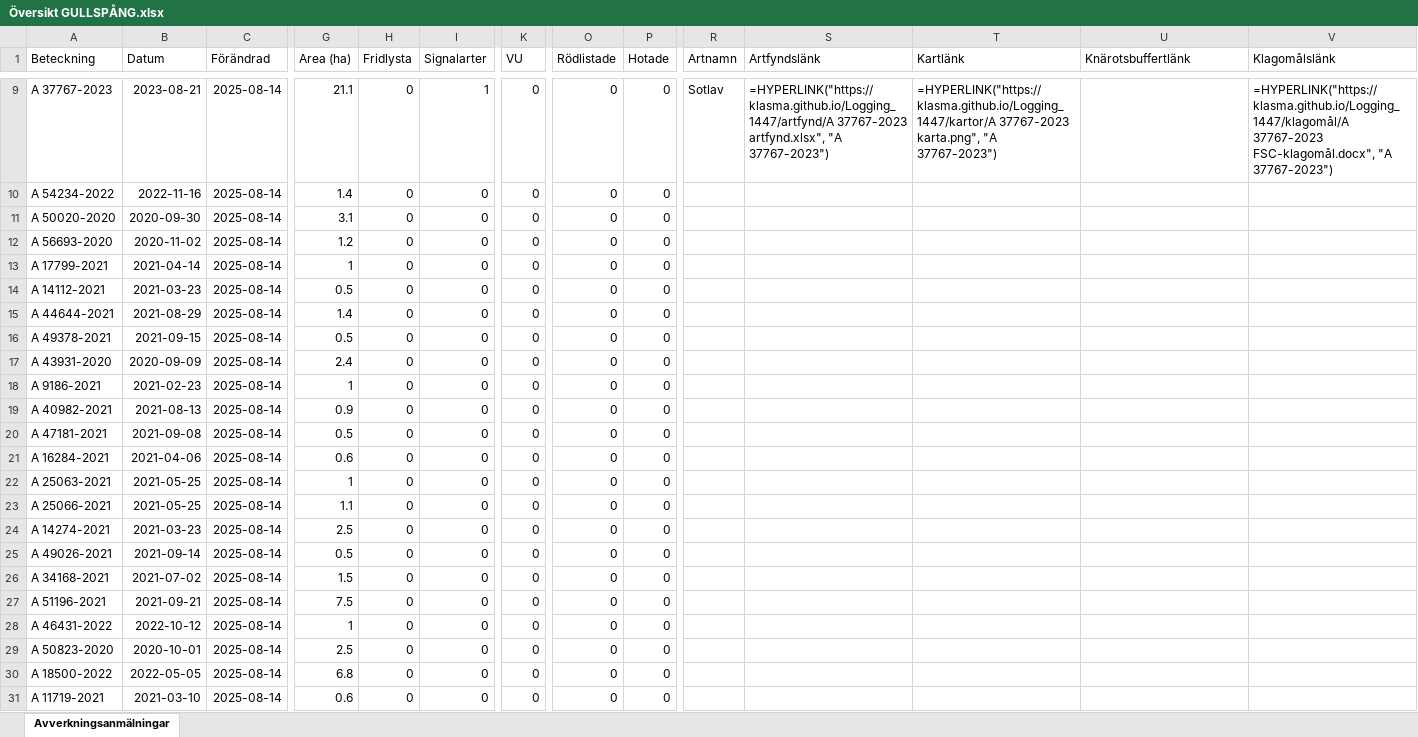
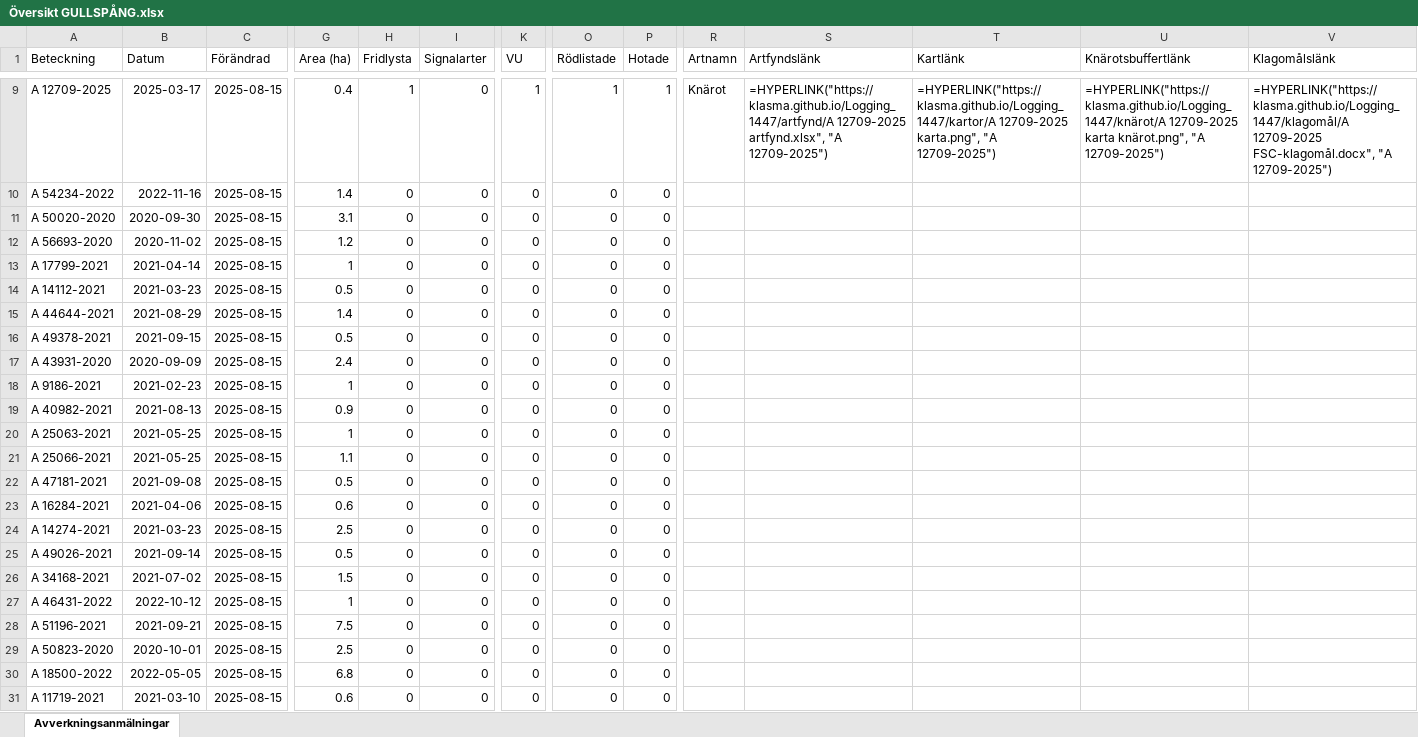
Before and after one commit to klasma/Logging_1447, an Excel workbook: Översikt GULLSPÅNG.xlsx, sheet Avverkningsanmälningar, drawn as a sheet; only a part is shown, gaps mark what is left out; values as stored, in another font and other column widths than the file's, no borders; formulas without a stored value are shown as written; the diff covers the shown part only; the diff names each change by its address in the sheet, - before the commit and + after, or states it on an @@ line.

```diff
--- a/Översikt GULLSPÅNG.xlsx (sheet Avverkningsanmälningar)
+++ b/Översikt GULLSPÅNG.xlsx (sheet Avverkningsanmälningar)
-A9 (Beteckning): A 37767-2023
+A9 (Beteckning): A 12709-2025
-B9 (Datum): 2023-08-21
+B9 (Datum): 2025-03-17
-C9:C31 (Förändrad): 2025-08-14
+C9:C31 (Förändrad): 2025-08-15
-G9 (Area (ha)): 21.1
+G9 (Area (ha)): 0.4
-H9 (Fridlysta): 0
+H9 (Fridlysta): 1
-I9 (Signalarter): 1
+I9 (Signalarter): 0
-K9 (VU): 0
+K9 (VU): 1
-O9 (Rödlistade): 0
+O9 (Rödlistade): 1
-P9 (Hotade): 0
+P9 (Hotade): 1
-R9 (Artnamn): Sotlav
+R9 (Artnamn): Knärot
-S9 (Artfyndslänk): =HYPERLINK("https://klasma.github.io/Logging_1447/artfynd/A 37767-2023 artfynd.xlsx", "A 37767-2023")
+S9 (Artfyndslänk): =HYPERLINK("https://klasma.github.io/Logging_1447/artfynd/A 12709-2025 artfynd.xlsx", "A 12709-2025")
-T9 (Kartlänk): =HYPERLINK("https://klasma.github.io/Logging_1447/kartor/A 37767-2023 karta.png", "A 37767-2023")
+T9 (Kartlänk): =HYPERLINK("https://klasma.github.io/Logging_1447/kartor/A 12709-2025 karta.png", "A 12709-2025")
-U9 (Knärotsbuffertlänk): (empty)
+U9 (Knärotsbuffertlänk): =HYPERLINK("https://klasma.github.io/Logging_1447/knärot/A 12709-2025 karta knärot.png", "A 12709-2025")
-V9 (Klagomålslänk): =HYPERLINK("https://klasma.github.io/Logging_1447/klagomål/A 37767-2023 FSC-klagomål.docx", "A 37767-2023")
+V9 (Klagomålslänk): =HYPERLINK("https://klasma.github.io/Logging_1447/klagomål/A 12709-2025 FSC-klagomål.docx", "A 12709-2025")
-A20 (Beteckning): A 47181-2021
+A20 (Beteckning): A 25063-2021
-B20 (Datum): 2021-09-08
+B20 (Datum): 2021-05-25
-G20 (Area (ha)): 0.5
+G20 (Area (ha)): 1
-A21 (Beteckning): A 16284-2021
+A21 (Beteckning): A 25066-2021
-B21 (Datum): 2021-04-06
+B21 (Datum): 2021-05-25
-G21 (Area (ha)): 0.6
+G21 (Area (ha)): 1.1
-A22 (Beteckning): A 25063-2021
+A22 (Beteckning): A 47181-2021
-B22 (Datum): 2021-05-25
+B22 (Datum): 2021-09-08
-G22 (Area (ha)): 1
+G22 (Area (ha)): 0.5
-A23 (Beteckning): A 25066-2021
+A23 (Beteckning): A 16284-2021
-B23 (Datum): 2021-05-25
+B23 (Datum): 2021-04-06
-G23 (Area (ha)): 1.1
+G23 (Area (ha)): 0.6
-A27 (Beteckning): A 51196-2021
+A27 (Beteckning): A 46431-2022
-B27 (Datum): 2021-09-21
+B27 (Datum): 2022-10-12
-G27 (Area (ha)): 7.5
+G27 (Area (ha)): 1
-A28 (Beteckning): A 46431-2022
+A28 (Beteckning): A 51196-2021
-B28 (Datum): 2022-10-12
+B28 (Datum): 2021-09-21
-G28 (Area (ha)): 1
+G28 (Area (ha)): 7.5
```
Also changed, not shown: 1034 edited cells elsewhere in this sheet, artfynd/A 12215-2025 artfynd.xlsx, artfynd/A 12709-2025 artfynd.xlsx, 40 other files.
